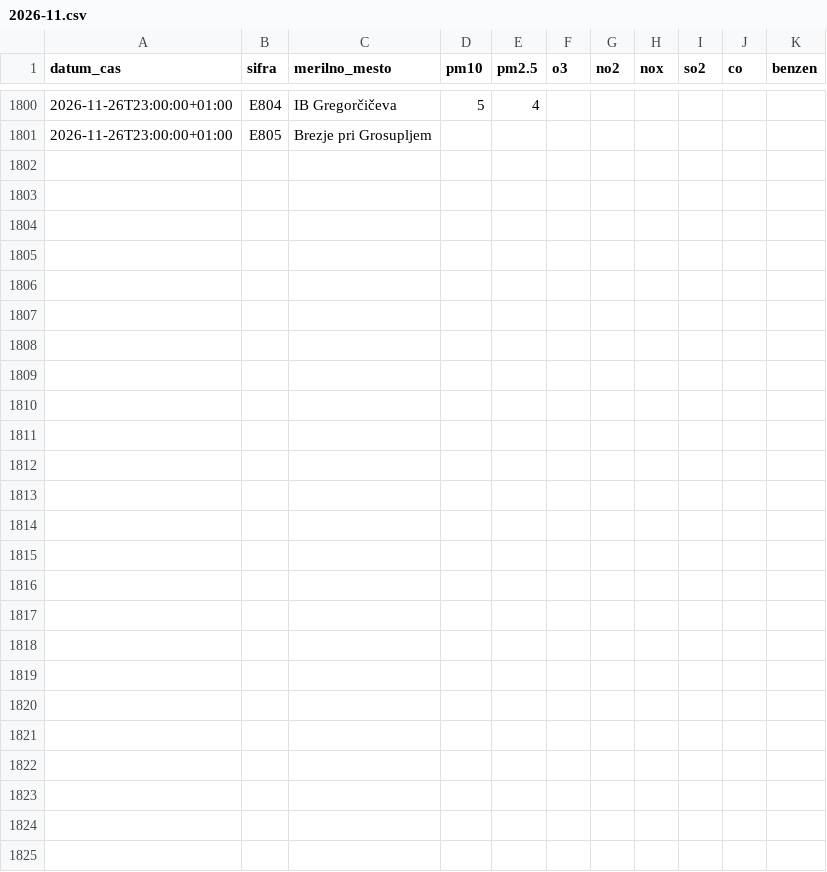
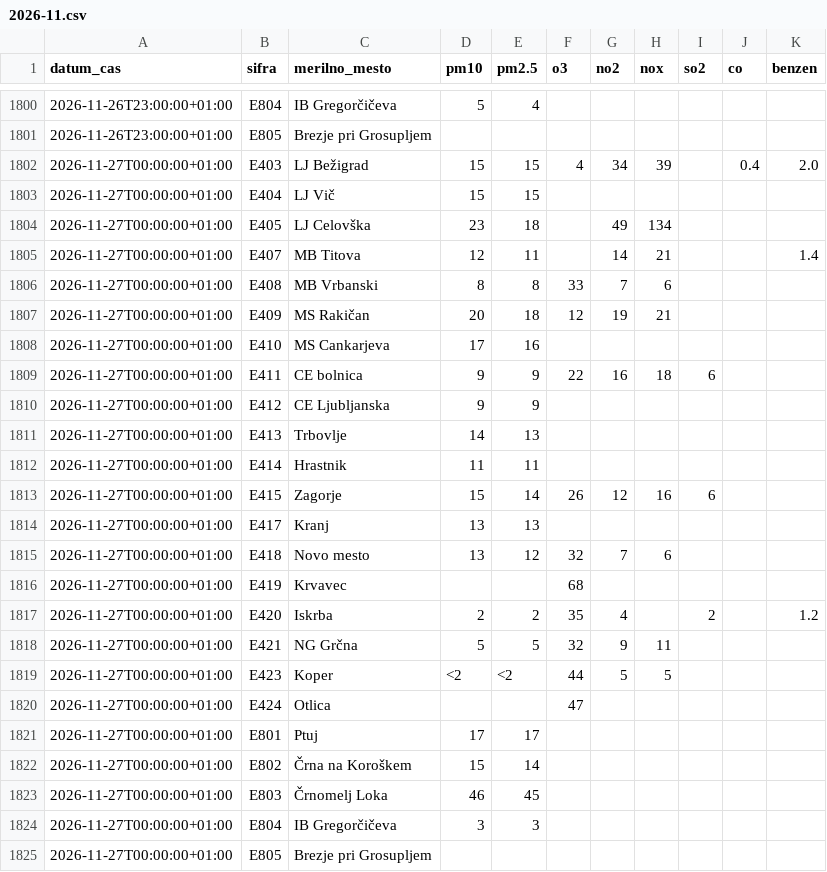
Before and after one commit to gozlk/ones-zrak-podatki, a CSV file: data/urni/2026-11.csv, drawn as a sheet; only a part is shown, gaps mark what is left out; the diff names each change by its address in the sheet, - before the commit and + after, or states it on an @@ line.

```diff
--- a/data/urni/2026-11.csv
+++ b/data/urni/2026-11.csv
+row 1802: 2026-11-27T00:00:00+01:00 | E403 | LJ Bežigrad | 15 | 15 | 4 | 34 | 39 |  | 0.4 | 2.0
+row 1803: 2026-11-27T00:00:00+01:00 | E404 | LJ Vič | 15 | 15
+row 1804: 2026-11-27T00:00:00+01:00 | E405 | LJ Celovška | 23 | 18 |  | 49 | 134
+row 1805: 2026-11-27T00:00:00+01:00 | E407 | MB Titova | 12 | 11 |  | 14 | 21 |  |  | 1.4
+row 1806: 2026-11-27T00:00:00+01:00 | E408 | MB Vrbanski | 8 | 8 | 33 | 7 | 6
+row 1807: 2026-11-27T00:00:00+01:00 | E409 | MS Rakičan | 20 | 18 | 12 | 19 | 21
+row 1808: 2026-11-27T00:00:00+01:00 | E410 | MS Cankarjeva | 17 | 16
+row 1809: 2026-11-27T00:00:00+01:00 | E411 | CE bolnica | 9 | 9 | 22 | 16 | 18 | 6
+row 1810: 2026-11-27T00:00:00+01:00 | E412 | CE Ljubljanska | 9 | 9
+row 1811: 2026-11-27T00:00:00+01:00 | E413 | Trbovlje | 14 | 13
+row 1812: 2026-11-27T00:00:00+01:00 | E414 | Hrastnik | 11 | 11
+row 1813: 2026-11-27T00:00:00+01:00 | E415 | Zagorje | 15 | 14 | 26 | 12 | 16 | 6
+row 1814: 2026-11-27T00:00:00+01:00 | E417 | Kranj | 13 | 13
+row 1815: 2026-11-27T00:00:00+01:00 | E418 | Novo mesto | 13 | 12 | 32 | 7 | 6
+row 1816: 2026-11-27T00:00:00+01:00 | E419 | Krvavec |  |  | 68
+row 1817: 2026-11-27T00:00:00+01:00 | E420 | Iskrba | 2 | 2 | 35 | 4 |  | 2 |  | 1.2
+row 1818: 2026-11-27T00:00:00+01:00 | E421 | NG Grčna | 5 | 5 | 32 | 9 | 11
+row 1819: 2026-11-27T00:00:00+01:00 | E423 | Koper | <2 | <2 | 44 | 5 | 5
+row 1820: 2026-11-27T00:00:00+01:00 | E424 | Otlica |  |  | 47
+row 1821: 2026-11-27T00:00:00+01:00 | E801 | Ptuj | 17 | 17
+row 1822: 2026-11-27T00:00:00+01:00 | E802 | Črna na Koroškem | 15 | 14
+row 1823: 2026-11-27T00:00:00+01:00 | E803 | Črnomelj Loka | 46 | 45
+row 1824: 2026-11-27T00:00:00+01:00 | E804 | IB Gregorčičeva | 3 | 3
+row 1825: 2026-11-27T00:00:00+01:00 | E805 | Brezje pri Grosupljem
```
